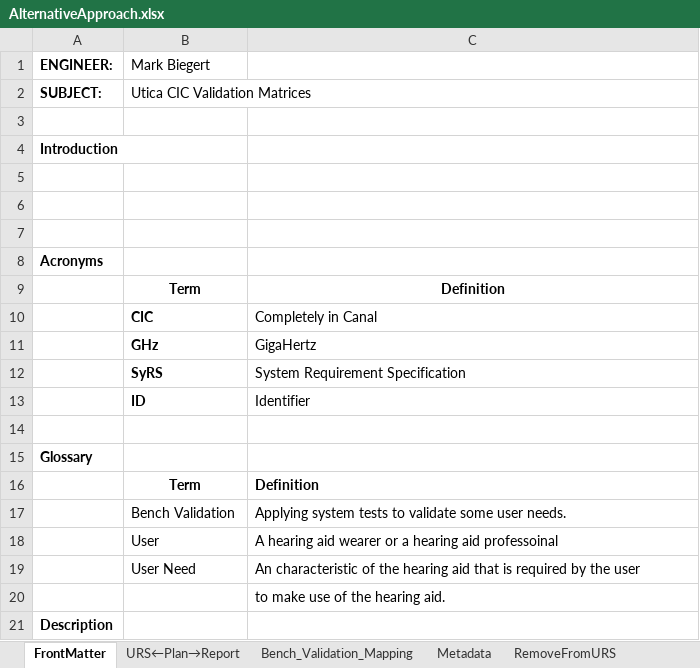
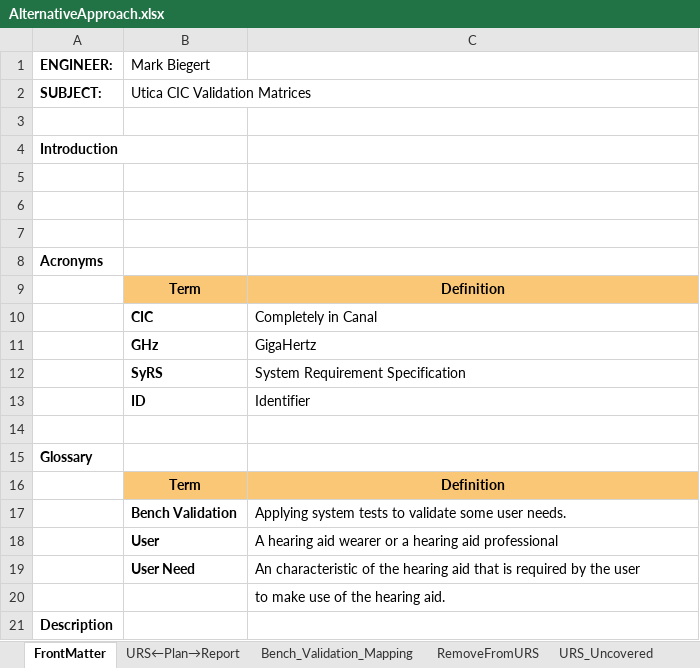
Before and after one commit to ziggle/MoreTraceability, an Excel workbook: AlternativeApproach.xlsx, sheet FrontMatter, drawn as a sheet; values as stored, in another font and other column widths than the file's, no borders; charts and pictures and conditional formats not drawn; the diff names each change by its address in the sheet, - before the commit and + after, or states it on an @@ line.

```diff
--- a/AlternativeApproach.xlsx (sheet FrontMatter)
+++ b/AlternativeApproach.xlsx (sheet FrontMatter)
-B9:C9 fill: none
+B9:C9 fill: #FAC777
-B16:C16 fill: none
+B16:C16 fill: #FAC777
-C16 alignment: left
+C16 alignment: center
-B17:B19 bold: off
+B17:B19 bold: on
-C18: …hearing aid professoinal
+C18: …hearing aid professional
```
Also changed, not shown: sheet Bench_Validation_Mapping, sheet URS←Plan→Report, sheet URS_Uncovered, sheet RemoveFromURS, sheet Metadata, other sheet tabs, formulas that keep their value, charts or pictures, 1 other file.
